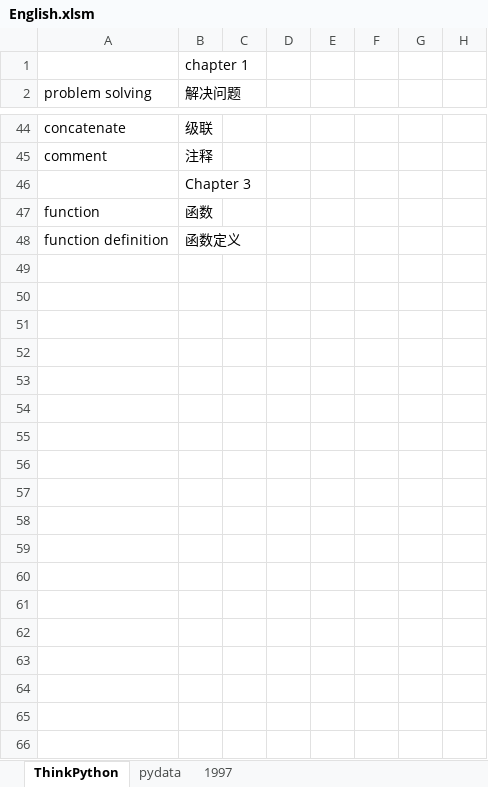
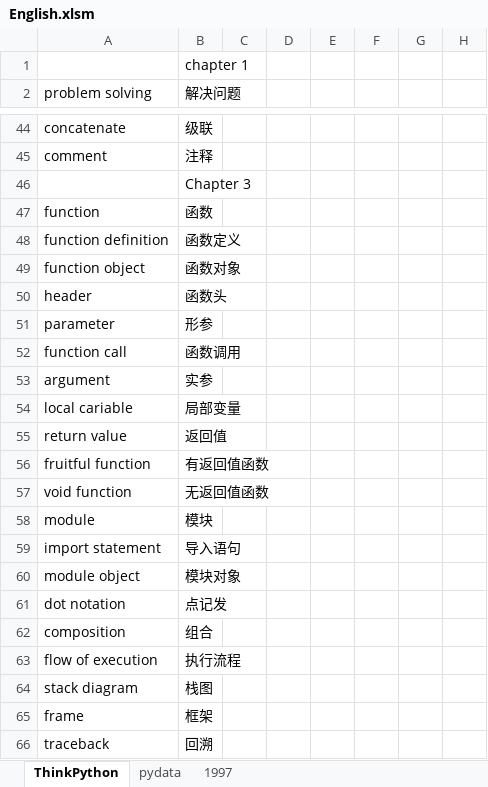
Before and after one commit to Andor-Z/My-Learning-Note, an Excel workbook: English.xlsm, sheet ThinkPython, drawn as a sheet; only a part is shown, gaps mark what is left out; values as stored, in another font and other column widths than the file's, no borders; the diff covers the shown part only; the diff names each change by its address in the sheet, - before the commit and + after, or states it on an @@ line.

```diff
--- a/English.xlsm (sheet ThinkPython)
+++ b/English.xlsm (sheet ThinkPython)
+row 49: function object | 函数对象
+row 50: header | 函数头
+row 51: parameter | 形参
+row 52: function call | 函数调用
+row 53: argument | 实参
+row 54: local cariable | 局部变量
+row 55: return value | 返回值
+row 56: fruitful function | 有返回值函数
+row 57: void function | 无返回值函数
+row 58: module | 模块
+row 59: import statement | 导入语句
+row 60: module object | 模块对象
+row 61: dot notation | 点记发
+row 62: composition | 组合
+row 63: flow of execution | 执行流程
+row 64: stack diagram | 栈图
+row 65: frame | 框架
+row 66: traceback | 回溯
```
Also changed, not shown: 12 added rows elsewhere in this sheet, 学习管理20151013.xlsm, 5 other files.
